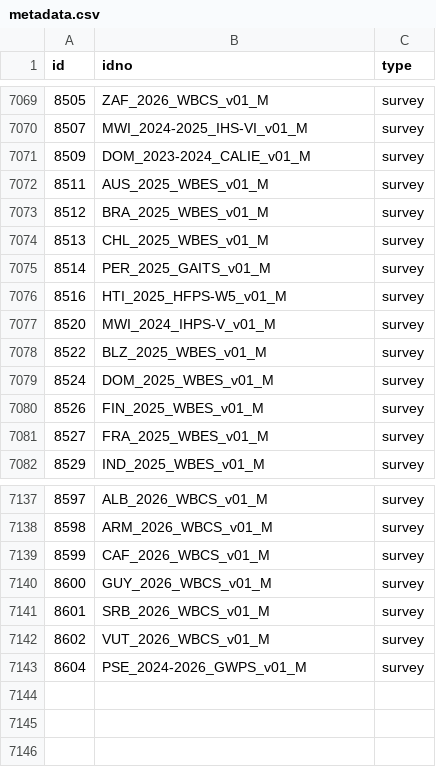
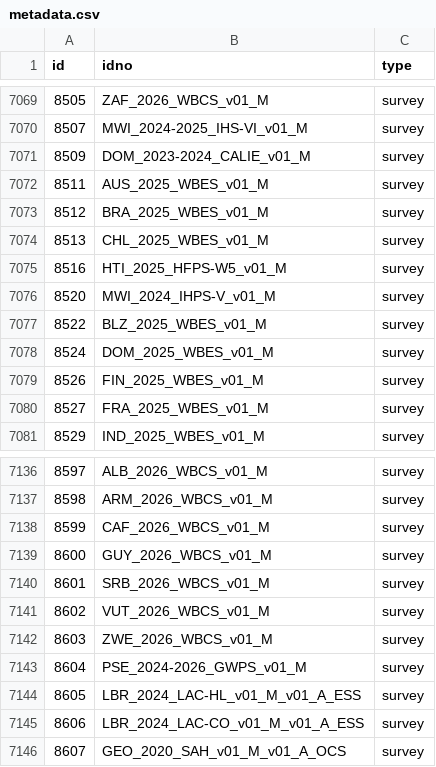
Before and after one commit to worldbank/mdl_collector, a CSV file: data/world_bank/metadata.csv, drawn as a sheet; only a part is shown, gaps mark what is left out; removed rows and columns are numbered as before the commit, all else as after; the diff names each change by its address in the sheet, - before the commit and + after, or states it on an @@ line.

```diff
--- a/data/world_bank/metadata.csv
+++ b/data/world_bank/metadata.csv
-row 7075: 8514 | PER_2025_GAITS_v01_M | survey
+row 7142: 8603 | ZWE_2026_WBCS_v01_M | survey
+row 7144: 8605 | LBR_2024_LAC-HL_v01_M_v01_A_ESS | survey
+row 7145: 8606 | LBR_2024_LAC-CO_v01_M_v01_A_ESS | survey
+row 7146: 8607 | GEO_2020_SAH_v01_M_v01_A_OCS | survey
```
Also changed, not shown: data/unhcr/metadata.csv, 2 other files.
